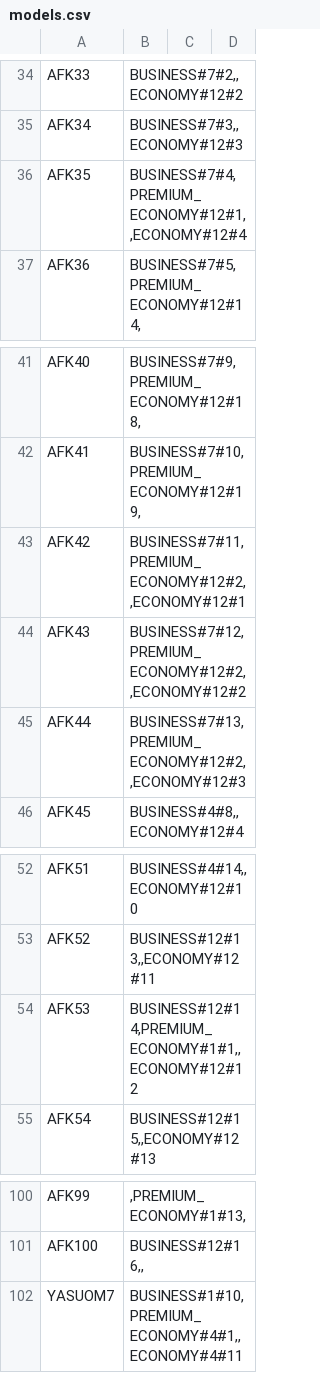
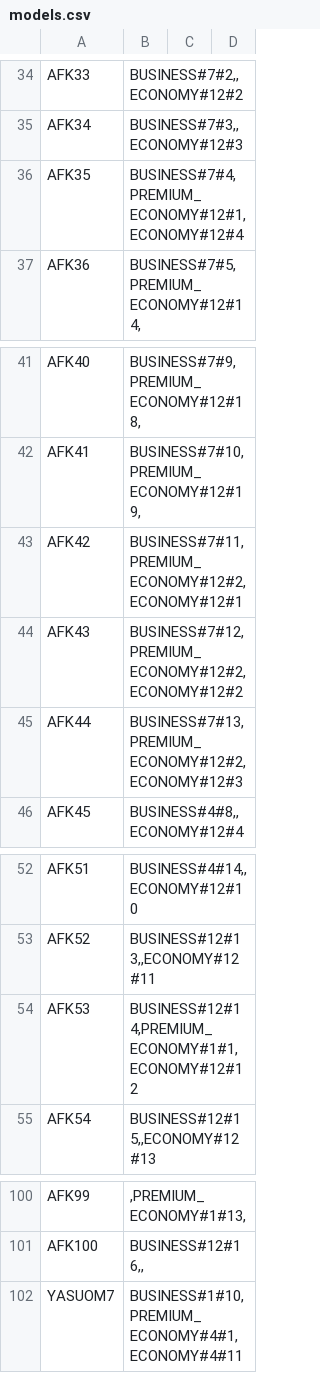
Before and after one commit to LucasCatolino/POD_TP1, a CSV file: client/src/main/resources/models.csv, drawn as a sheet; only a part is shown, gaps mark what is left out; the diff covers the shown part only.

```diff
--- a/client/src/main/resources/models.csv
+++ b/client/src/main/resources/models.csv
@@ -35,3 +35,3 @@ AFK33;BUSINESS#7#2,,ECONOMY#12#2
 AFK34;BUSINESS#7#3,,ECONOMY#12#3
-AFK35;BUSINESS#7#4,PREMIUM_ECONOMY#12#1,,ECONOMY#12#4
+AFK35;BUSINESS#7#4,PREMIUM_ECONOMY#12#1,ECONOMY#12#4
 AFK36;BUSINESS#7#5,PREMIUM_ECONOMY#12#14,
@@ -42,5 +42,5 @@ AFK40;BUSINESS#7#9,PREMIUM_ECONOMY#12#18,
 AFK41;BUSINESS#7#10,PREMIUM_ECONOMY#12#19,
-AFK42;BUSINESS#7#11,PREMIUM_ECONOMY#12#2,,ECONOMY#12#1
-AFK43;BUSINESS#7#12,PREMIUM_ECONOMY#12#2,,ECONOMY#12#2
-AFK44;BUSINESS#7#13,PREMIUM_ECONOMY#12#2,,ECONOMY#12#3
+AFK42;BUSINESS#7#11,PREMIUM_ECONOMY#12#2,ECONOMY#12#1
+AFK43;BUSINESS#7#12,PREMIUM_ECONOMY#12#2,ECONOMY#12#2
+AFK44;BUSINESS#7#13,PREMIUM_ECONOMY#12#2,ECONOMY#12#3
 AFK45;BUSINESS#4#8,,ECONOMY#12#4
@@ -53,3 +53,3 @@ AFK51;BUSINESS#4#14,,ECONOMY#12#10
 AFK52;BUSINESS#12#13,,ECONOMY#12#11
-AFK53;BUSINESS#12#14,PREMIUM_ECONOMY#1#1,,ECONOMY#12#12
+AFK53;BUSINESS#12#14,PREMIUM_ECONOMY#1#1,ECONOMY#12#12
 AFK54;BUSINESS#12#15,,ECONOMY#12#13
@@ -101,2 +101,2 @@ AFK99;,PREMIUM_ECONOMY#1#13,
 AFK100;BUSINESS#12#16,,
-YASUOM7;BUSINESS#1#10,PREMIUM_ECONOMY#4#1,,ECONOMY#4#11
+YASUOM7;BUSINESS#1#10,PREMIUM_ECONOMY#4#1,ECONOMY#4#11
```
Also changed, not shown: 20 edited cells elsewhere in this file, client/src/main/resources/flights.csv, 2 other files.
